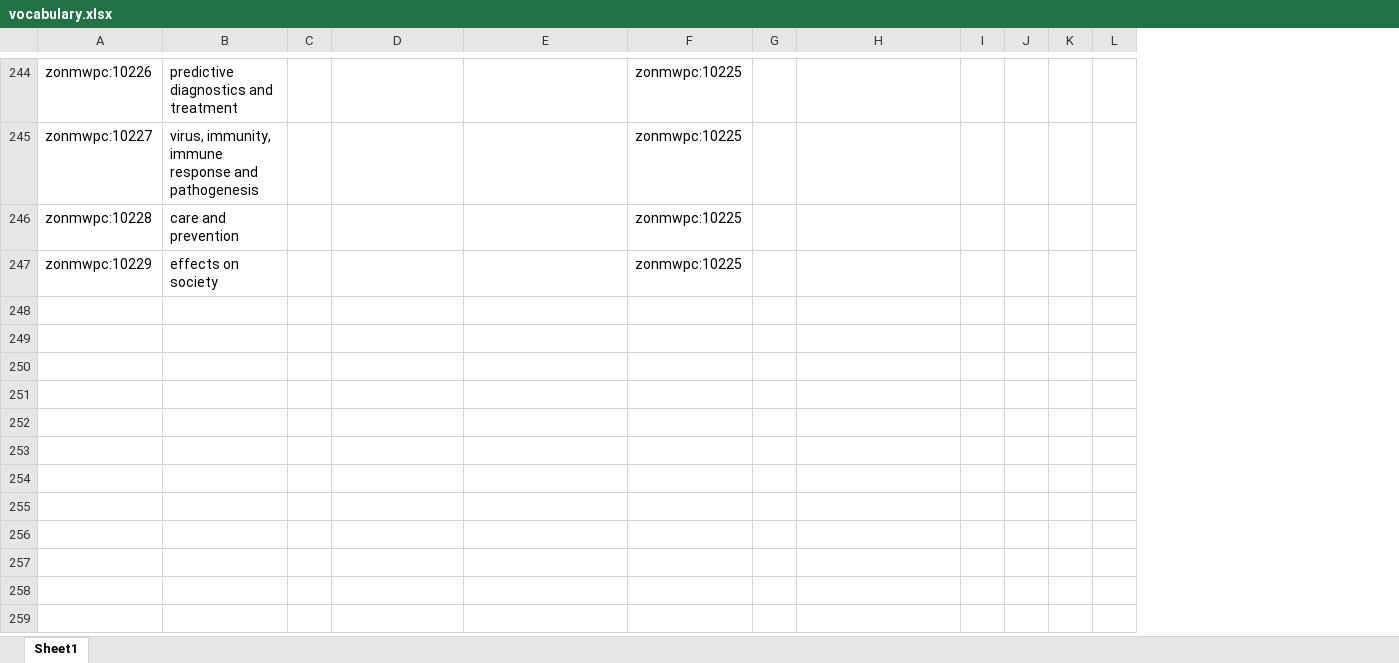
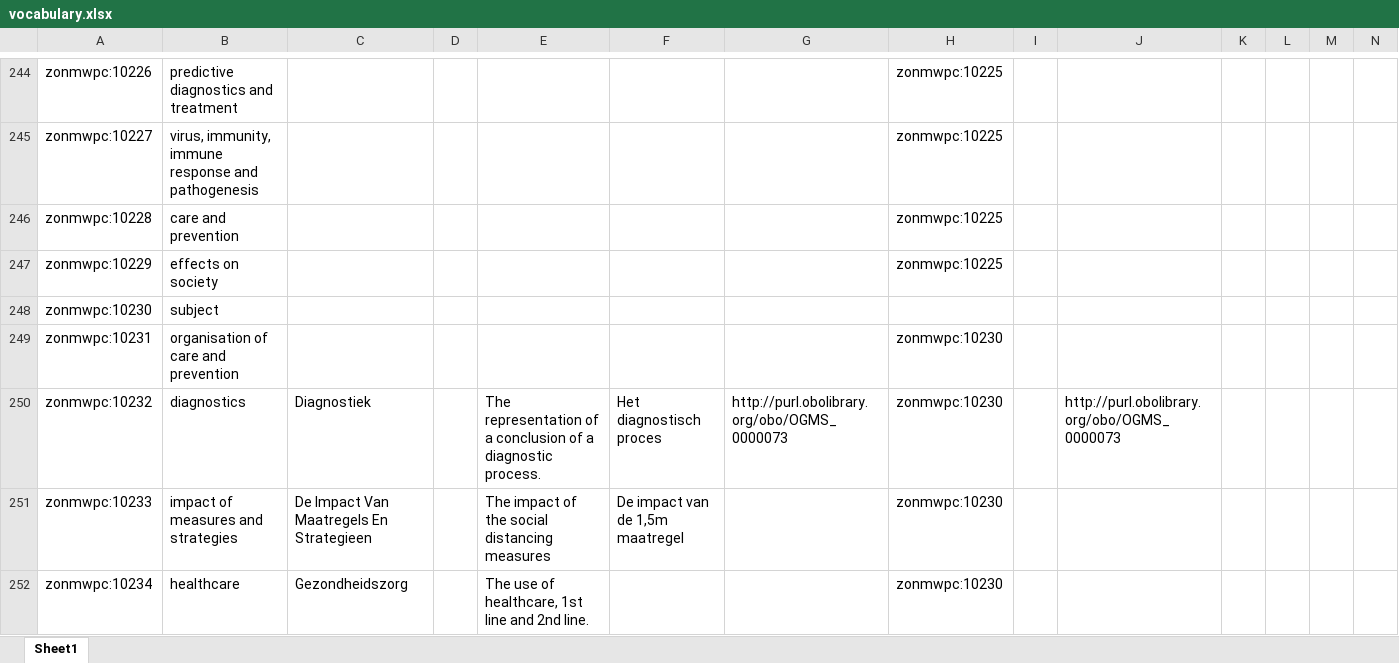
Before and after one commit to fair-data-collective/zonmw-project-content, an Excel workbook: vocabulary.xlsx, sheet Sheet1, drawn as a sheet; only a part is shown, gaps mark what is left out; values as stored, in another font and other column widths than the file's, no borders; rows hold the shown columns only; the diff covers the shown part only; the diff names each change by its address in the sheet, - before the commit and + after, or states it on an @@ line.

```diff
--- a/vocabulary.xlsx (sheet Sheet1)
+++ b/vocabulary.xlsx (sheet Sheet1)
+column C, empty
+column F, empty
+row 248: zonmwpc:10230 | subject
+row 249: zonmwpc:10231 | organisation of care and prevention |  |  |  |  |  | zonmwpc:10230
+row 250: zonmwpc:10232 | diagnostics | Diagnostiek |  | The representation of a conclusion of a diagnostic process. | Het diagnostisch proces | http://purl.obolibrary.org/obo/OGMS_0000073 | zonmwpc:10230 |  | http://purl.obolibrary.org/obo/OGMS_0000073
+row 251: zonmwpc:10233 | impact of measures and strategies | De Impact Van Maatregels En Strategieen |  | The impact of the social distancing measures | De impact van de 1,5m maatregel |  | zonmwpc:10230
+row 252: zonmwpc:10234 | healthcare | Gezondheidszorg |  | The use of healthcare, 1st line and 2nd line. |  |  | zonmwpc:10230
```
Also changed, not shown: 29 added rows and 11 edited cells elsewhere in this sheet, 3 other files.
